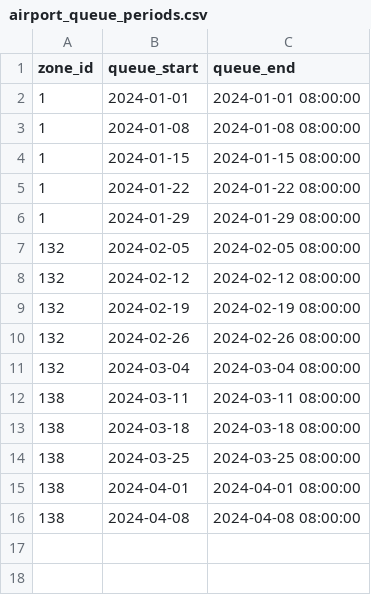
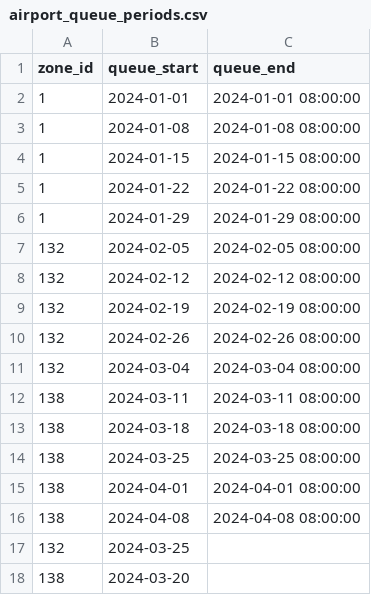
Before and after one commit to brpuneet898/BA_colab_bench_tasks, a CSV file: dynamic-taxi-repositioning/environment/data/airport_queue_periods.csv, drawn as a sheet; the diff names each change by its address in the sheet, - before the commit and + after, or states it on an @@ line.

Commit message:
updated dynamic taxi repositioning - v4

```diff
--- a/dynamic-taxi-repositioning/environment/data/airport_queue_periods.csv
+++ b/dynamic-taxi-repositioning/environment/data/airport_queue_periods.csv
+row 17: 132 | 2024-03-25
+row 18: 138 | 2024-03-20
```
Also changed, not shown: 3 other files.
